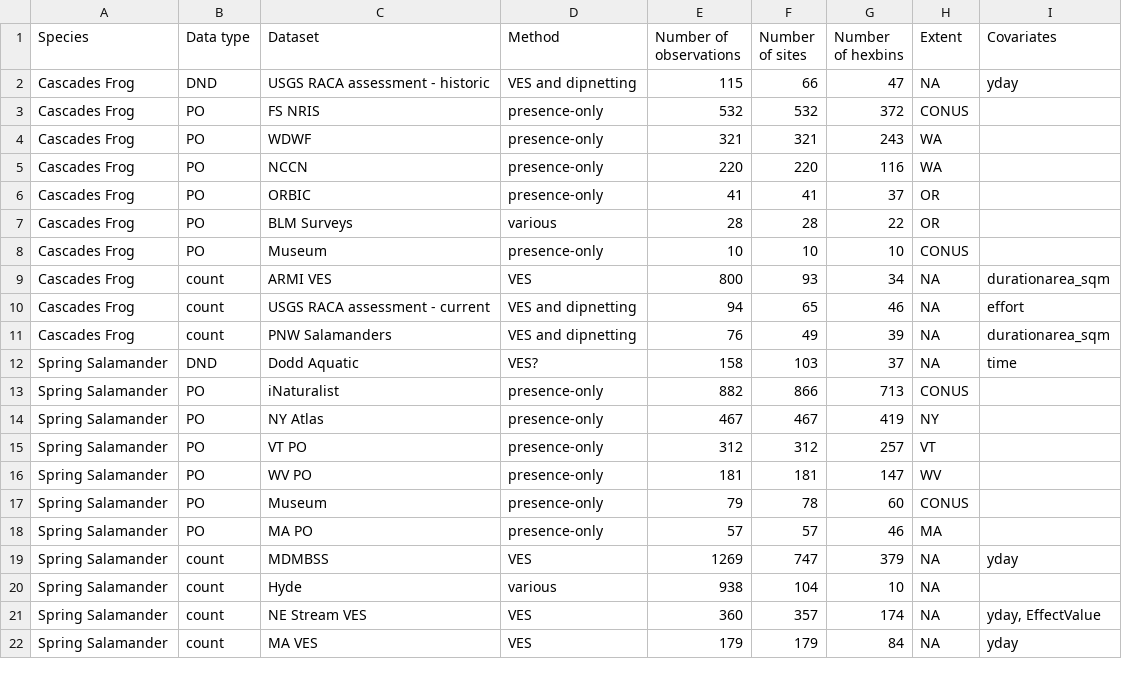
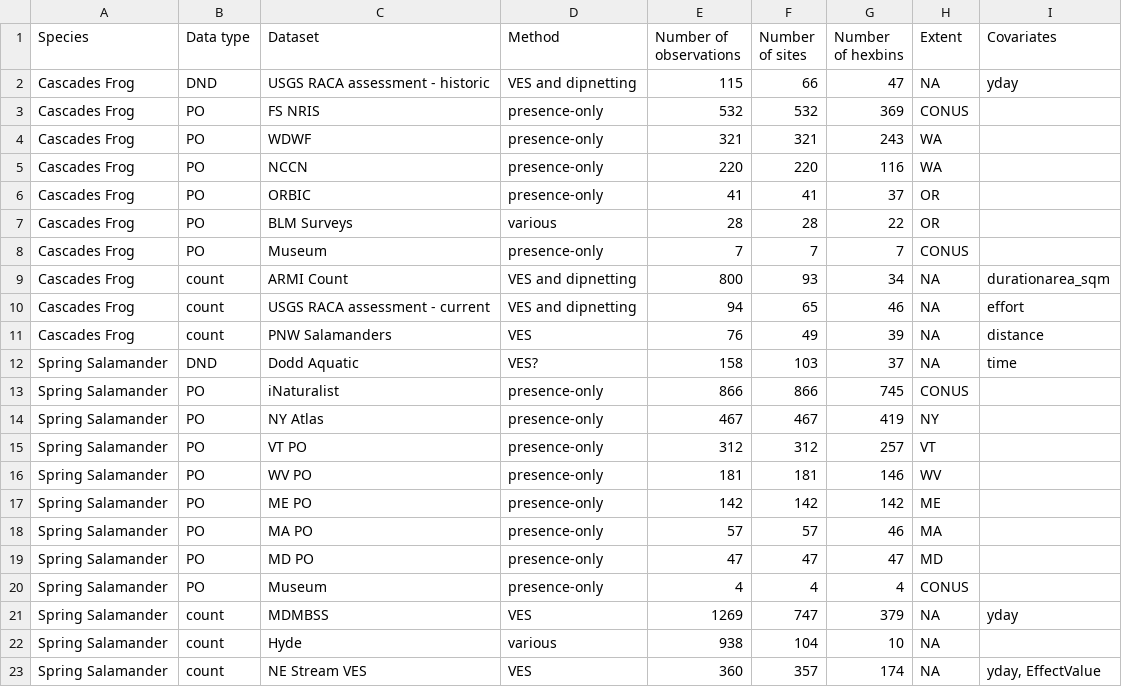
Before and after one commit to lanescher/iSDM-framework, a CSV file: outputs/tables/TabS3-datasummary.csv, drawn as a sheet; only a part is shown; the shorter side is filled out with more unchanged rows.

Commit message:
update output

```diff
--- a/outputs/tables/TabS3-datasummary.csv
+++ b/outputs/tables/TabS3-datasummary.csv
@@ -2,3 +2,3 @@
 "Cascades Frog","DND","USGS RACA assessment - historic","VES and dipnetting",115,66,47,NA,"yday"
-"Cascades Frog","PO","FS NRIS","presence-only",532,532,372,"CONUS",""
+"Cascades Frog","PO","FS NRIS","presence-only",532,532,369,"CONUS",""
 "Cascades Frog","PO","WDWF","presence-only",321,321,243,"WA",""
@@ -7,13 +7,15 @@
 "Cascades Frog","PO","BLM Surveys","various",28,28,22,"OR",""
-"Cascades Frog","PO","Museum","presence-only",10,10,10,"CONUS",""
-"Cascades Frog","count","ARMI VES","VES",800,93,34,NA,"durationarea_sqm"
+"Cascades Frog","PO","Museum","presence-only",7,7,7,"CONUS",""
+"Cascades Frog","count","ARMI Count","VES and dipnetting",800,93,34,NA,"durationarea_sqm"
 "Cascades Frog","count","USGS RACA assessment - current","VES and dipnetting",94,65,46,NA,"effort"
-"Cascades Frog","count","PNW Salamanders","VES and dipnetting",76,49,39,NA,"durationarea_sqm"
+"Cascades Frog","count","PNW Salamanders","VES",76,49,39,NA,"distance"
 "Spring Salamander","DND","Dodd Aquatic","VES?",158,103,37,NA,"time"
-"Spring Salamander","PO","iNaturalist","presence-only",882,866,713,"CONUS",""
+"Spring Salamander","PO","iNaturalist","presence-only",866,866,745,"CONUS",""
 "Spring Salamander","PO","NY Atlas","presence-only",467,467,419,"NY",""
 "Spring Salamander","PO","VT PO","presence-only",312,312,257,"VT",""
-"Spring Salamander","PO","WV PO","presence-only",181,181,147,"WV",""
-"Spring Salamander","PO","Museum","presence-only",79,78,60,"CONUS",""
+"Spring Salamander","PO","WV PO","presence-only",181,181,146,"WV",""
+"Spring Salamander","PO","ME PO","presence-only",142,142,142,"ME",""
 "Spring Salamander","PO","MA PO","presence-only",57,57,46,"MA",""
+"Spring Salamander","PO","MD PO","presence-only",47,47,47,"MD",""
+"Spring Salamander","PO","Museum","presence-only",4,4,4,"CONUS",""
 "Spring Salamander","count","MDMBSS","VES",1269,747,379,NA,"yday"
```
Also changed, not shown: 10 other files.
